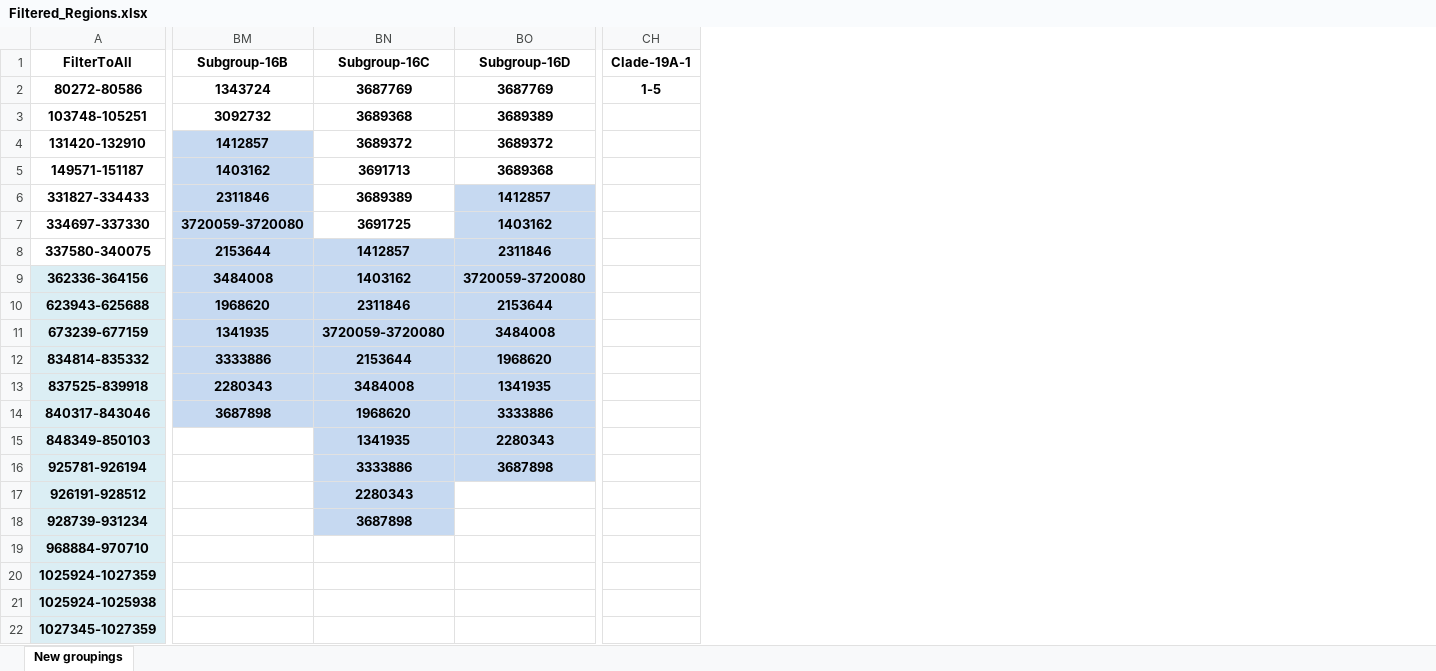
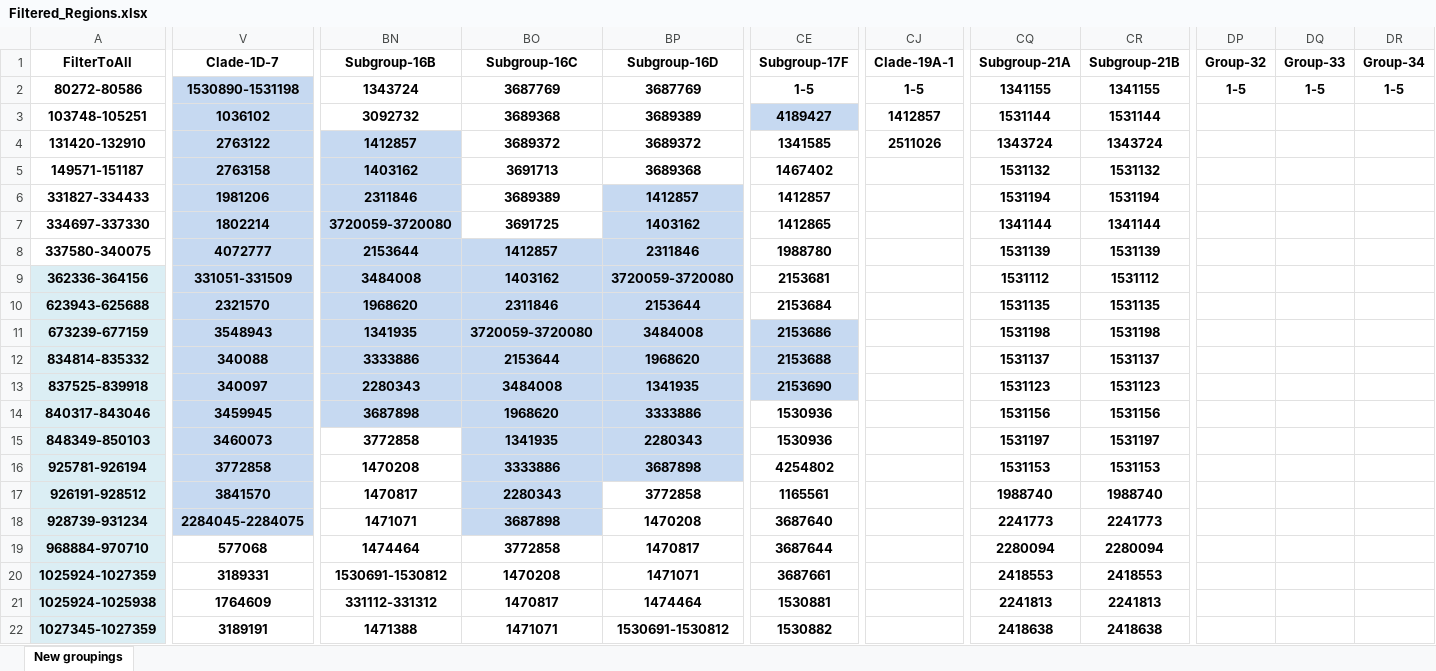
Before and after one commit to OLF-Bioinformatics/snp_analysis, an Excel workbook: script_dependents/Mycobacterium_bovis/Filtered_Regions.xlsx, sheet New groupings, drawn as a sheet; only a part is shown, gaps mark what is left out; values as stored, in another font and other column widths than the file's, no borders; addresses are those after the commit; the diff covers the shown part only; the diff names each change by its address in the sheet, - before the commit and + after, or states it on an @@ line.

Commit message:
Filter files update

```diff
--- a/script_dependents/Mycobacterium_bovis/Filtered_Regions.xlsx (sheet New groupings)
+++ b/script_dependents/Mycobacterium_bovis/Filtered_Regions.xlsx (sheet New groupings)
+column V (Clade-1D-7), rows 2-22: 1530890-1531198 | 1036102 | 2763122 | 2763158 | 1981206 | 1802214 | 4072777 | 331051-331509 | 2321570 | 3548943 | 340088 | 340097 | 3459945 | 3460073 | 3772858 | 3841570 | 2284045-2284075 | 577068 | 3189331 | 1764609 | 3189191
+column CE (Subgroup-17F), rows 2-22: 1-5 | 4189427 | 1341585 | 1467402 | 1412857 | 1412865 | 1988780 | 2153681 | 2153684 | 2153686 | 2153688 | 2153690 | 1530936 | 1530936 | 4254802 | 1165561 | 3687640 | 3687644 | 3687661 | 1530881 | 1530882
+column CQ (Subgroup-21A), rows 2-22: 1341155 | 1531144 | 1343724 | 1531132 | 1531194 | 1341144 | 1531139 | 1531112 | 1531135 | 1531198 | 1531137 | 1531123 | 1531156 | 1531197 | 1531153 | 1988740 | 2241773 | 2280094 | 2418553 | 2241813 | 2418638
+column CR (Subgroup-21B), rows 2-22: 1341155 | 1531144 | 1343724 | 1531132 | 1531194 | 1341144 | 1531139 | 1531112 | 1531135 | 1531198 | 1531137 | 1531123 | 1531156 | 1531197 | 1531153 | 1988740 | 2241773 | 2280094 | 2418553 | 2241813 | 2418638
+column DP (Group-32), row 2: 1-5
+column DQ (Group-33), row 2: 1-5
+column DR (Group-34), row 2: 1-5
-CJ3 (Clade-19A-1): (empty)
+CJ3 (Clade-19A-1): 1412857
-CJ4 (Clade-19A-1): (empty)
+CJ4 (Clade-19A-1): 2511026
-BN15 (Subgroup-16B): (empty)
+BN15 (Subgroup-16B): 3772858
-BN16 (Subgroup-16B): (empty)
+BN16 (Subgroup-16B): 1470208
-BN17 (Subgroup-16B): (empty)
+BN17 (Subgroup-16B): 1470817
-BP17 (Subgroup-16D): (empty)
+BP17 (Subgroup-16D): 3772858
-BN18 (Subgroup-16B): (empty)
+BN18 (Subgroup-16B): 1471071
-BP18 (Subgroup-16D): (empty)
+BP18 (Subgroup-16D): 1470208
-BN19 (Subgroup-16B): (empty)
+BN19 (Subgroup-16B): 1474464
-BO19 (Subgroup-16C): (empty)
+BO19 (Subgroup-16C): 3772858
-BP19 (Subgroup-16D): (empty)
+BP19 (Subgroup-16D): 1470817
-BN20 (Subgroup-16B): (empty)
+BN20 (Subgroup-16B): 1530691-1530812
-BO20 (Subgroup-16C): (empty)
+BO20 (Subgroup-16C): 1470208
-BP20 (Subgroup-16D): (empty)
+BP20 (Subgroup-16D): 1471071
-BN21 (Subgroup-16B): (empty)
+BN21 (Subgroup-16B): 331112-331312
-BO21 (Subgroup-16C): (empty)
+BO21 (Subgroup-16C): 1470817
-BP21 (Subgroup-16D): (empty)
+BP21 (Subgroup-16D): 1474464
-BN22 (Subgroup-16B): (empty)
+BN22 (Subgroup-16B): 1471388
-BO22 (Subgroup-16C): (empty)
+BO22 (Subgroup-16C): 1471071
-BP22 (Subgroup-16D): (empty)
+BP22 (Subgroup-16D): 1530691-1530812
```
Also changed, not shown: 19 added rows, 154 edited cells and cell formats elsewhere in this sheet, 1 other file.
